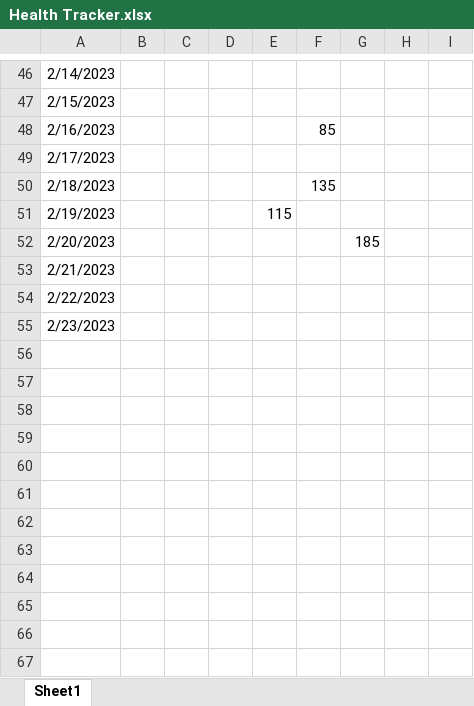
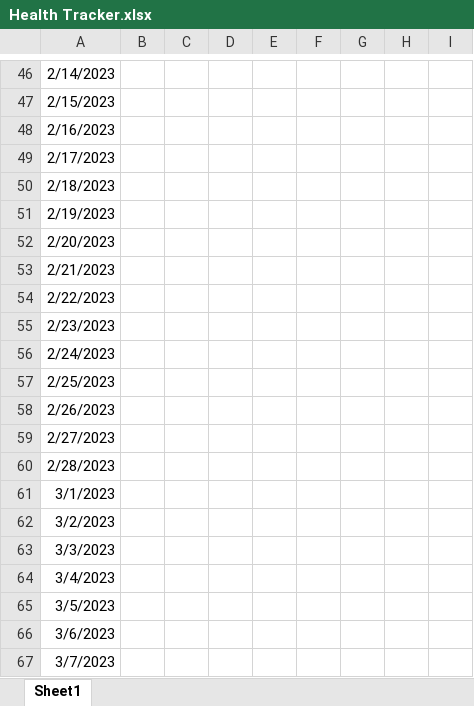
Before and after one commit to tsrivatsav/Health-Tracker, an Excel workbook: Health Tracker.xlsx, sheet Sheet1, drawn as a sheet; only a part is shown, gaps mark what is left out; values as stored, in another font and other column widths than the file's, no borders; the diff covers the shown part only; the diff names each change by its address in the sheet, - before the commit and + after, or states it on an @@ line.

Commit message:
updated excel sheet

```diff
--- a/Health Tracker.xlsx (sheet Sheet1)
+++ b/Health Tracker.xlsx (sheet Sheet1)
-F48: 85
+F48: (empty)
-F50: 135
+F50: (empty)
-E51: 115
+E51: (empty)
-G52: 185
+G52: (empty)
+row 56: 2/24/2023
+row 57: 2/25/2023
+row 58: 2/26/2023
+row 59: 2/27/2023
+row 60: 2/28/2023
+row 61: 3/1/2023
+row 62: 3/2/2023
+row 63: 3/3/2023
+row 64: 3/4/2023
+row 65: 3/5/2023
+row 66: 3/6/2023
+row 67: 3/7/2023
```
Also changed, not shown: 168 added rows and 144 edited cells elsewhere in this sheet.
